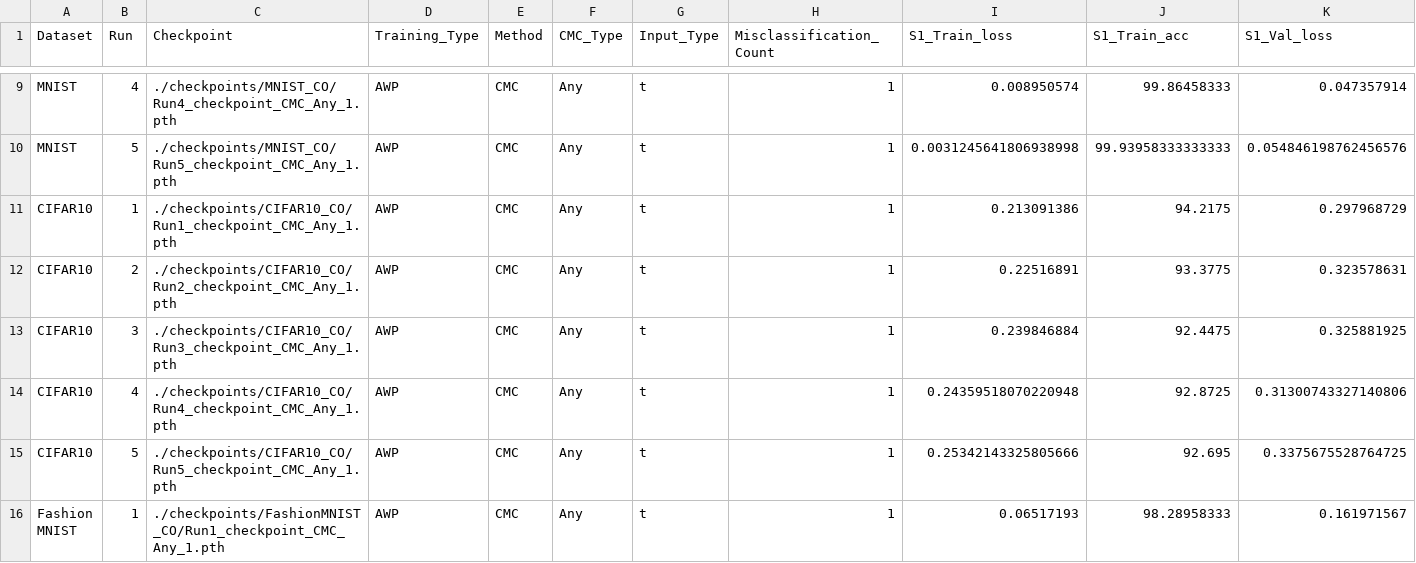
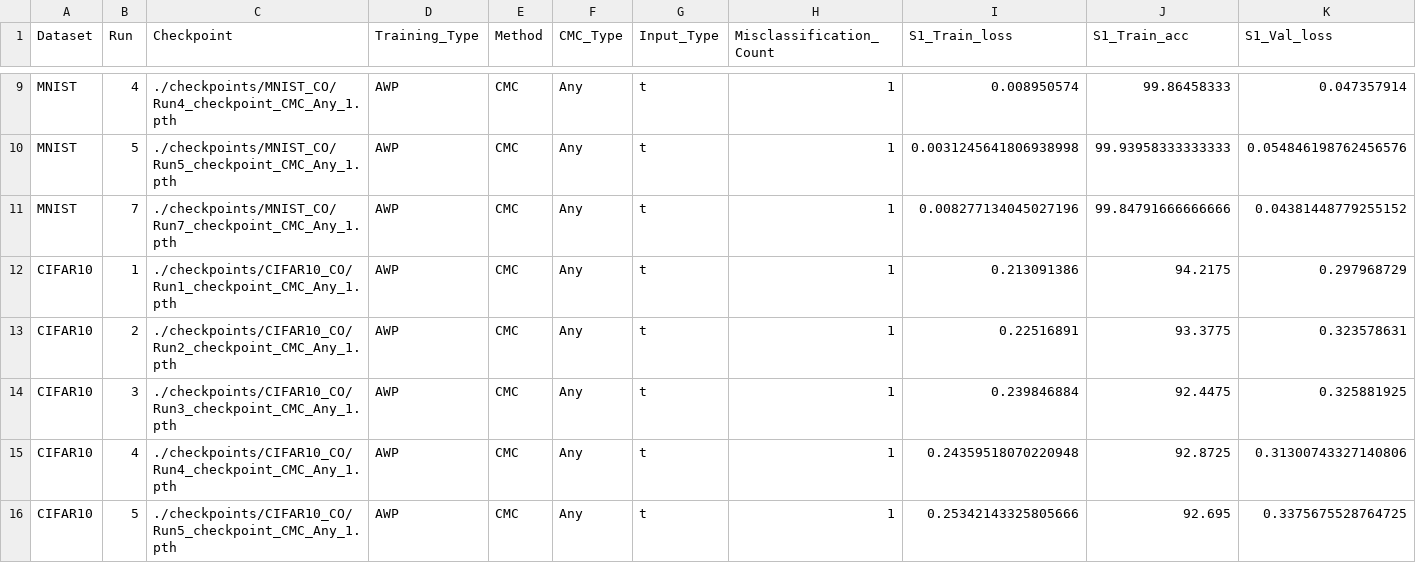
Before and after one commit to MuyeedAhmed/NN_Verification, a CSV file: BaselineTest/Stats/Summary.csv, drawn as a sheet; only a part is shown, gaps mark what is left out; the shorter side is filled out with more unchanged rows; rows hold the shown columns only; the diff names each change by its address in the sheet, - before the commit and + after, or states it on an @@ line.

```diff
--- a/BaselineTest/Stats/Summary.csv
+++ b/BaselineTest/Stats/Summary.csv
+row 11: MNIST | 7 | ./checkpoints/MNIST_CO/Run7_checkpoint_CMC_Any_1.pth | AWP | CMC | Any | t | 1 | 0.008277134045027196 | 99.84791666666666 | 0.04381448779255152
```
Also changed, not shown: BaselineTest/NNRunLog/SVHN.csv, BaselineTest/Stats/MILP_log.csv.
